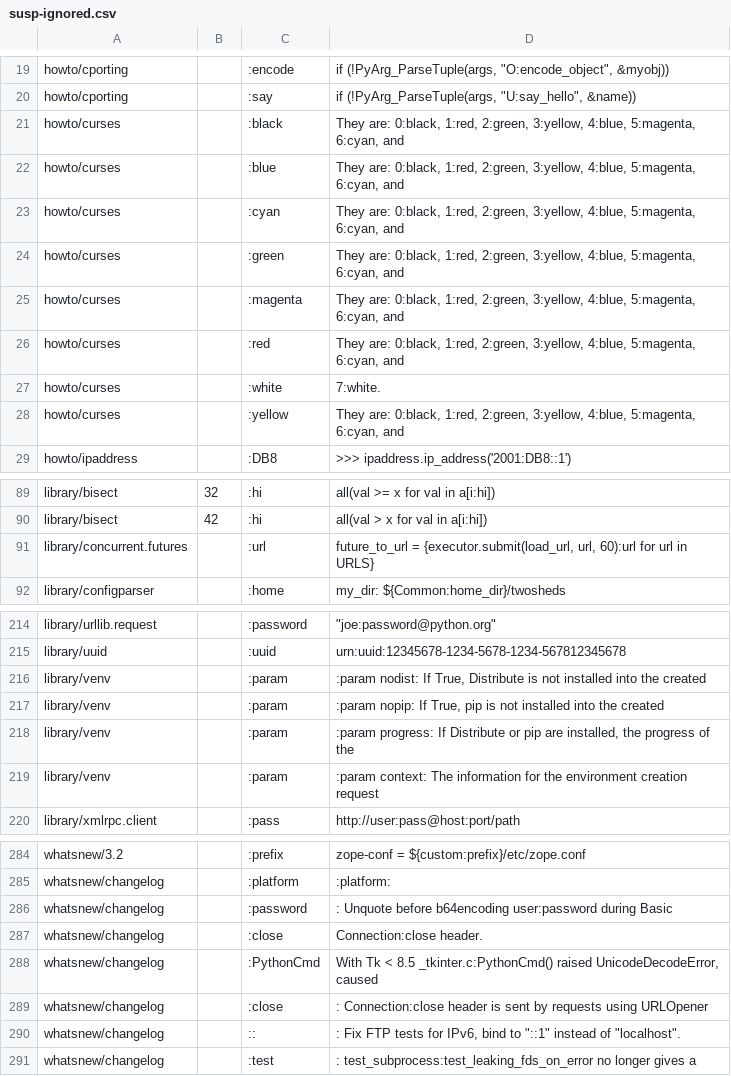
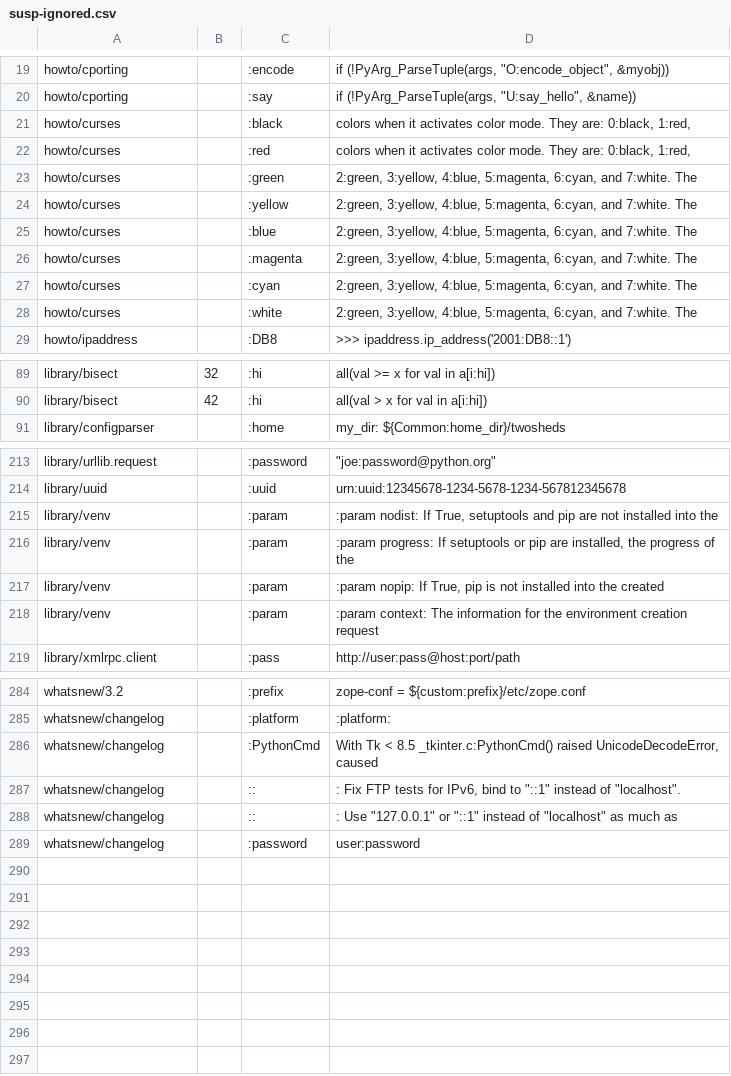
Before and after one commit to naftaliharris/tauthon, a CSV file: Doc/tools/sphinxext/susp-ignored.csv, drawn as a sheet; only a part is shown, gaps mark what is left out; the diff covers the shown part only.

Commit message:
Fix markup errors in the docs and amend suspicious ignores.

```diff
--- a/Doc/tools/sphinxext/susp-ignored.csv
+++ b/Doc/tools/sphinxext/susp-ignored.csv
@@ -20,10 +20,10 @@ howto/cporting,,:encode,"if (!PyArg_ParseTuple(args, ""O:encode_object"", &myobj
 howto/cporting,,:say,"if (!PyArg_ParseTuple(args, ""U:say_hello"", &name))"
-howto/curses,,:black,"They are: 0:black, 1:red, 2:green, 3:yellow, 4:blue, 5:magenta, 6:cyan, and"
-howto/curses,,:blue,"They are: 0:black, 1:red, 2:green, 3:yellow, 4:blue, 5:magenta, 6:cyan, and"
-howto/curses,,:cyan,"They are: 0:black, 1:red, 2:green, 3:yellow, 4:blue, 5:magenta, 6:cyan, and"
-howto/curses,,:green,"They are: 0:black, 1:red, 2:green, 3:yellow, 4:blue, 5:magenta, 6:cyan, and"
-howto/curses,,:magenta,"They are: 0:black, 1:red, 2:green, 3:yellow, 4:blue, 5:magenta, 6:cyan, and"
-howto/curses,,:red,"They are: 0:black, 1:red, 2:green, 3:yellow, 4:blue, 5:magenta, 6:cyan, and"
-howto/curses,,:white,"7:white."
-howto/curses,,:yellow,"They are: 0:black, 1:red, 2:green, 3:yellow, 4:blue, 5:magenta, 6:cyan, and"
+howto/curses,,:black,"colors when it activates color mode.  They are: 0:black, 1:red,"
+howto/curses,,:red,"colors when it activates color mode.  They are: 0:black, 1:red,"
+howto/curses,,:green,"2:green, 3:yellow, 4:blue, 5:magenta, 6:cyan, and 7:white.  The"
+howto/curses,,:yellow,"2:green, 3:yellow, 4:blue, 5:magenta, 6:cyan, and 7:white.  The"
+howto/curses,,:blue,"2:green, 3:yellow, 4:blue, 5:magenta, 6:cyan, and 7:white.  The"
+howto/curses,,:magenta,"2:green, 3:yellow, 4:blue, 5:magenta, 6:cyan, and 7:white.  The"
+howto/curses,,:cyan,"2:green, 3:yellow, 4:blue, 5:magenta, 6:cyan, and 7:white.  The"
+howto/curses,,:white,"2:green, 3:yellow, 4:blue, 5:magenta, 6:cyan, and 7:white.  The"
 howto/ipaddress,,:DB8,>>> ipaddress.ip_address('2001:DB8::1')
@@ -90,3 +90,2 @@ library/bisect,32,:hi,all(val >= x for val in a[i:hi])
 library/bisect,42,:hi,all(val > x for val in a[i:hi])
-library/concurrent.futures,,:url,"future_to_url = {executor.submit(load_url, url, 60):url for url in URLS}"
 library/configparser,,:home,my_dir: ${Common:home_dir}/twosheds
@@ -215,5 +214,5 @@ library/urllib.request,,:password,"""joe:password@python.org"""
 library/uuid,,:uuid,urn:uuid:12345678-1234-5678-1234-567812345678
-library/venv,,:param,":param nodist: If True, Distribute is not installed into the created"
+library/venv,,:param,":param nodist: If True, setuptools and pip are not installed into the"
+library/venv,,:param,":param progress: If setuptools or pip are installed, the progress of the"
 library/venv,,:param,":param nopip: If True, pip is not installed into the created"
-library/venv,,:param,":param progress: If Distribute or pip are installed, the progress of the"
 library/venv,,:param,:param context: The information for the environment creation request
@@ -285,7 +285,5 @@ whatsnew/3.2,,:prefix,zope-conf = ${custom:prefix}/etc/zope.conf
 whatsnew/changelog,,:platform,:platform:
-whatsnew/changelog,,:password,: Unquote before b64encoding user:password during Basic
-whatsnew/changelog,,:close,Connection:close header.
 whatsnew/changelog,,:PythonCmd,"With Tk < 8.5 _tkinter.c:PythonCmd() raised UnicodeDecodeError, caused"
-whatsnew/changelog,,:close,: Connection:close header is sent by requests using URLOpener
 whatsnew/changelog,,::,": Fix FTP tests for IPv6, bind to ""::1"" instead of ""localhost""."
-whatsnew/changelog,,:test,: test_subprocess:test_leaking_fds_on_error no longer gives a
+whatsnew/changelog,,::,": Use ""127.0.0.1"" or ""::1"" instead of ""localhost"" as much as"
+whatsnew/changelog,,:password,user:password
```
Also changed, not shown: 1 added row elsewhere in this file, 3 other files.
